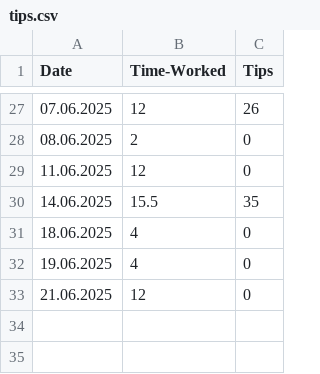
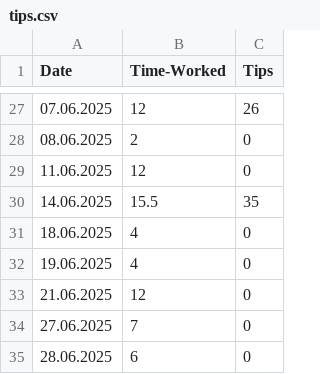
Before and after one commit to FriedUnique/TINIT-Tips, a CSV file: tips.csv, drawn as a sheet; only a part is shown, gaps mark what is left out.

Commit message:
Update tips.csv

```diff
--- a/tips.csv
+++ b/tips.csv
@@ -33 +33,3 @@ Date,Time-Worked,Tips
 21.06.2025,12,0
+27.06.2025,7,0
+28.06.2025,6,0
```
